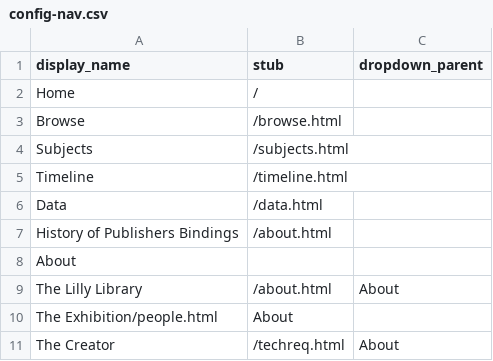
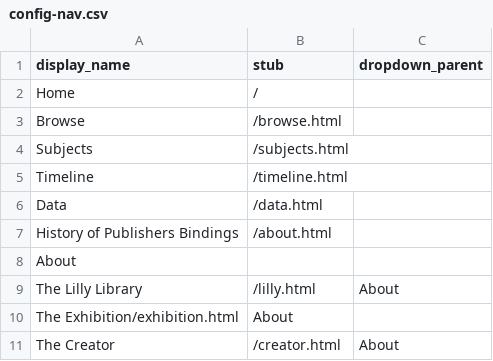
Before and after one commit to bfmalone/BH-1450, a CSV file: _data/config-nav.csv, drawn as a sheet.

Commit message:
Update config-nav.csv

```diff
--- a/_data/config-nav.csv
+++ b/_data/config-nav.csv
@@ -8,4 +8,4 @@ History of Publishers Bindings,/about.html
 About
-The Lilly Library,/about.html,About
-The Exhibition/people.html,About
-The Creator,/techreq.html,About
+The Lilly Library,/lilly.html,About
+The Exhibition/exhibition.html,About
+The Creator,/creator.html,About
```
